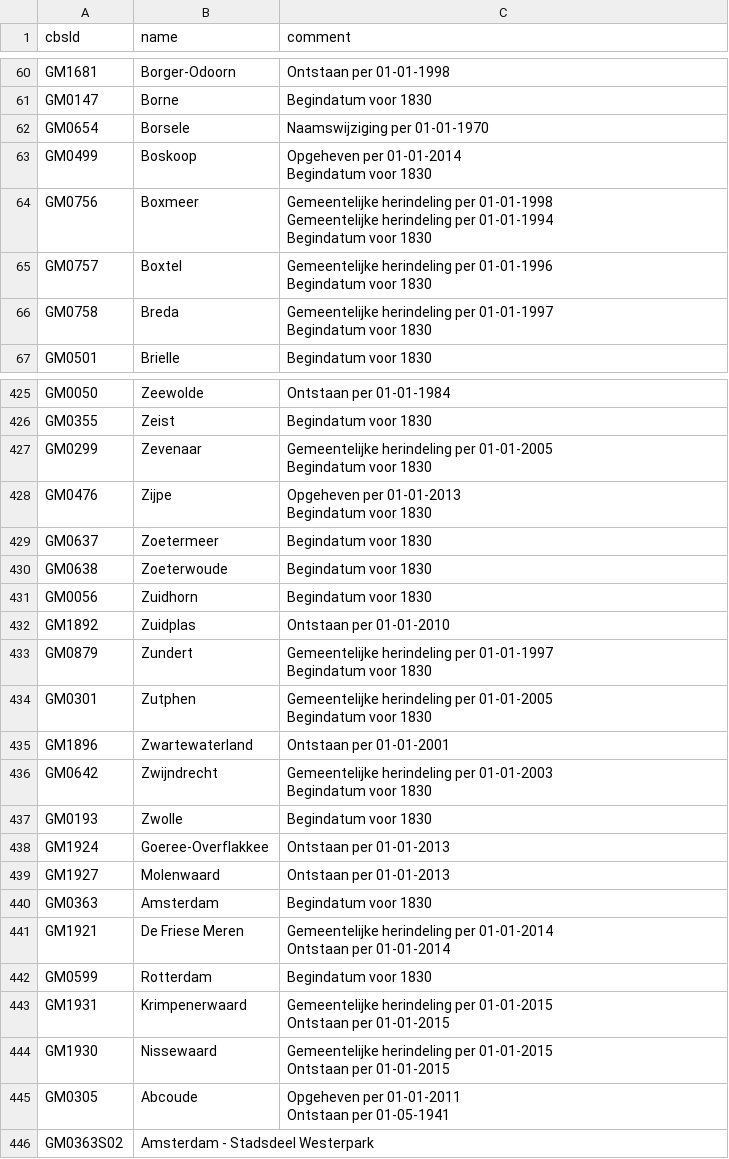
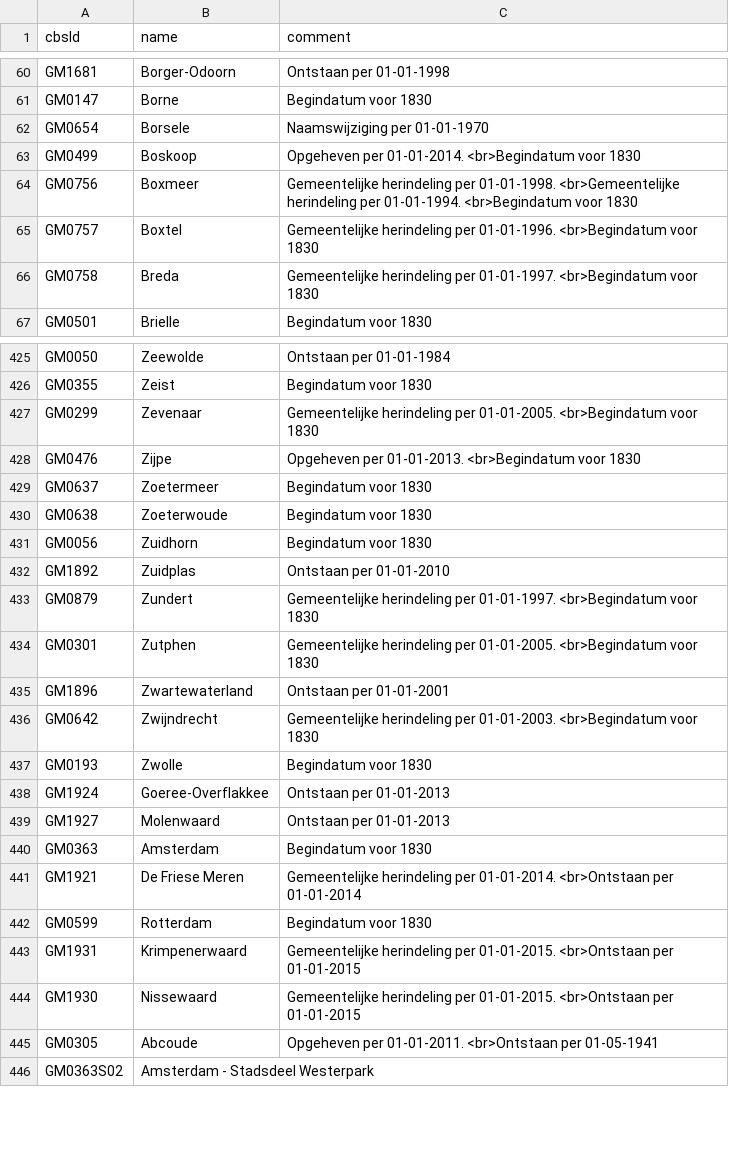
Before and after one commit to openstate/datasets, a CSV file: osn/sources/cbs/organisaties.csv, drawn as a sheet; only a part is shown, gaps mark what is left out; ↵ is a line break in a cell; the diff covers the shown part only; the diff names each change by its address in the sheet, - before the commit and + after, or states it on an @@ line.

Commit message:
Update newlines in comment fields, they are now BR's

```diff
--- a/osn/sources/cbs/organisaties.csv
+++ b/osn/sources/cbs/organisaties.csv
-C63 (comment): Opgeheven per 01-01-2014 ↵ Begindatum voor 1830
+C63 (comment): Opgeheven per 01-01-2014. <br>Begindatum voor 1830
-C64 (comment): …herindeling per 01-01-1998 ↵ Gemeentelijke herindeling per 01-01-1994 ↵ Begindatum voor 1830
+C64 (comment): …herindeling per 01-01-1998. <br>Gemeentelijke herindeling per 01-01-1994. <br>Begindatum voor 1830
-C65 (comment): …herindeling per 01-01-1996 ↵ Begindatum voor 1830
+C65 (comment): …herindeling per 01-01-1996. <br>Begindatum voor 1830
-C66 (comment): …herindeling per 01-01-1997 ↵ Begindatum voor 1830
+C66 (comment): …herindeling per 01-01-1997. <br>Begindatum voor 1830
-C427 (comment): …herindeling per 01-01-2005 ↵ Begindatum voor 1830
+C427 (comment): …herindeling per 01-01-2005. <br>Begindatum voor 1830
-C428 (comment): Opgeheven per 01-01-2013 ↵ Begindatum voor 1830
+C428 (comment): Opgeheven per 01-01-2013. <br>Begindatum voor 1830
-C433 (comment): …herindeling per 01-01-1997 ↵ Begindatum voor 1830
+C433 (comment): …herindeling per 01-01-1997. <br>Begindatum voor 1830
-C434 (comment): …herindeling per 01-01-2005 ↵ Begindatum voor 1830
+C434 (comment): …herindeling per 01-01-2005. <br>Begindatum voor 1830
-C436 (comment): …herindeling per 01-01-2003 ↵ Begindatum voor 1830
+C436 (comment): …herindeling per 01-01-2003. <br>Begindatum voor 1830
-C441 (comment): …herindeling per 01-01-2014 ↵ Ontstaan per 01-01-2014
+C441 (comment): …herindeling per 01-01-2014. <br>Ontstaan per 01-01-2014
-C443:C444 (comment): …herindeling per 01-01-2015 ↵ Ontstaan per 01-01-2015
+C443:C444 (comment): …herindeling per 01-01-2015. <br>Ontstaan per 01-01-2015
-C445 (comment): Opgeheven per 01-01-2011 ↵ Ontstaan per 01-05-1941
+C445 (comment): Opgeheven per 01-01-2011. <br>Ontstaan per 01-05-1941
```
Also changed, not shown: 129 edited cells elsewhere in this file, 1 other file.
